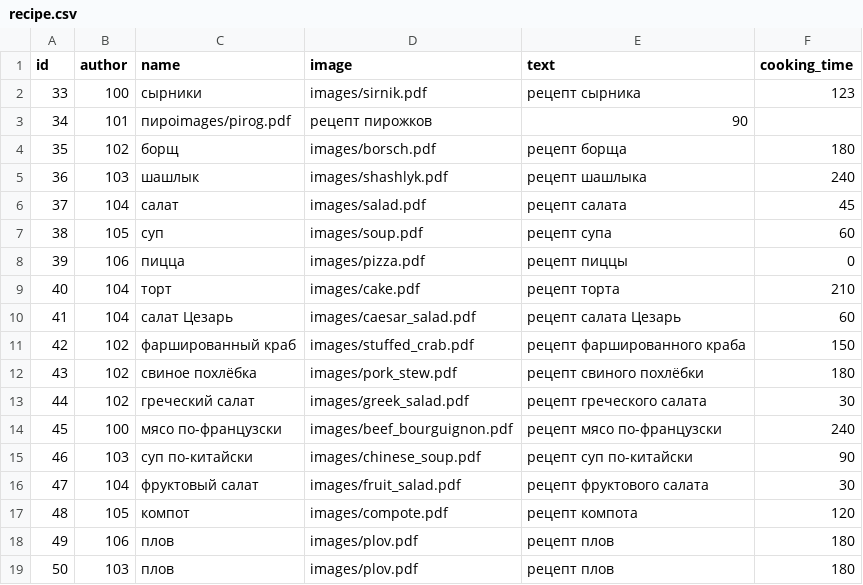
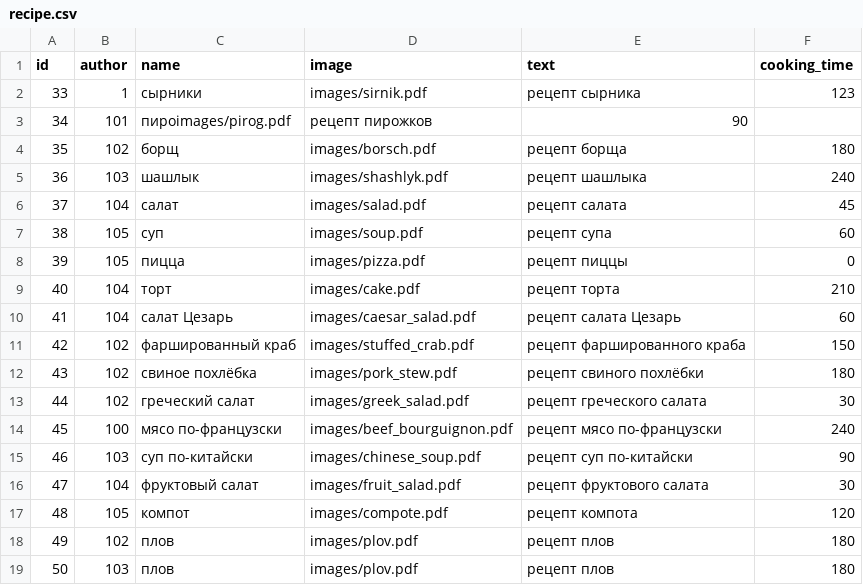
Before and after one commit to Master1941/foodgram-project-react, a CSV file: data/recipe.csv, drawn as a sheet.

```diff
--- a/data/recipe.csv
+++ b/data/recipe.csv
@@ -1,3 +1,3 @@
 id,author,name,image,text,cooking_time
-33,100,сырники,images/sirnik.pdf,рецепт сырника,123
+33,1,сырники,images/sirnik.pdf,рецепт сырника,123
 34,101,пироimages/pirog.pdf,рецепт пирожков,90
@@ -7,3 +7,3 @@ id,author,name,image,text,cooking_time
 38,105,суп,images/soup.pdf,рецепт супа,60
-39,106,пицца,images/pizza.pdf,рецепт пиццы,0
+39,105,пицца,images/pizza.pdf,рецепт пиццы,0
 40,104,торт,images/cake.pdf,рецепт торта,210
@@ -17,3 +17,3 @@ id,author,name,image,text,cooking_time
 48,105,компот,images/compote.pdf,рецепт компота,120
-49,106,плов,images/plov.pdf,рецепт плов,180
+49,102,плов,images/plov.pdf,рецепт плов,180
 50,103,плов,images/plov.pdf,рецепт плов,180
```
Also changed, not shown: 2 other files.
